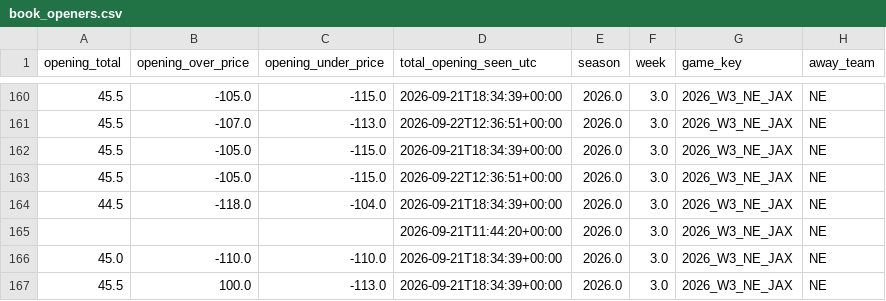
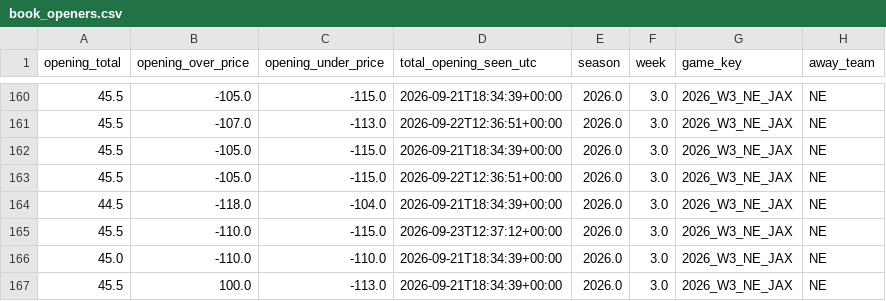
Before and after one commit to zgriesser-hue/-core-v2-nfl, a CSV file: data/market/2026/week_03/book_openers.csv, drawn as a sheet; only a part is shown, gaps mark what is left out; the diff names each change by its address in the sheet, - before the commit and + after, or states it on an @@ line.

```diff
--- a/data/market/2026/week_03/book_openers.csv
+++ b/data/market/2026/week_03/book_openers.csv
-A165 (opening_total): (empty)
+A165 (opening_total): 45.5
-B165 (opening_over_price): (empty)
+B165 (opening_over_price): -110.0
-C165 (opening_under_price): (empty)
+C165 (opening_under_price): -115.0
-D165 (total_opening_seen_utc): 2026-09-21T11:44:20+00:00
+D165 (total_opening_seen_utc): 2026-09-23T12:37:12+00:00
```
Also changed, not shown: data/market/2026/week_03/market_consensus_history.csv, data/market/api_usage.csv, 2 other files.
